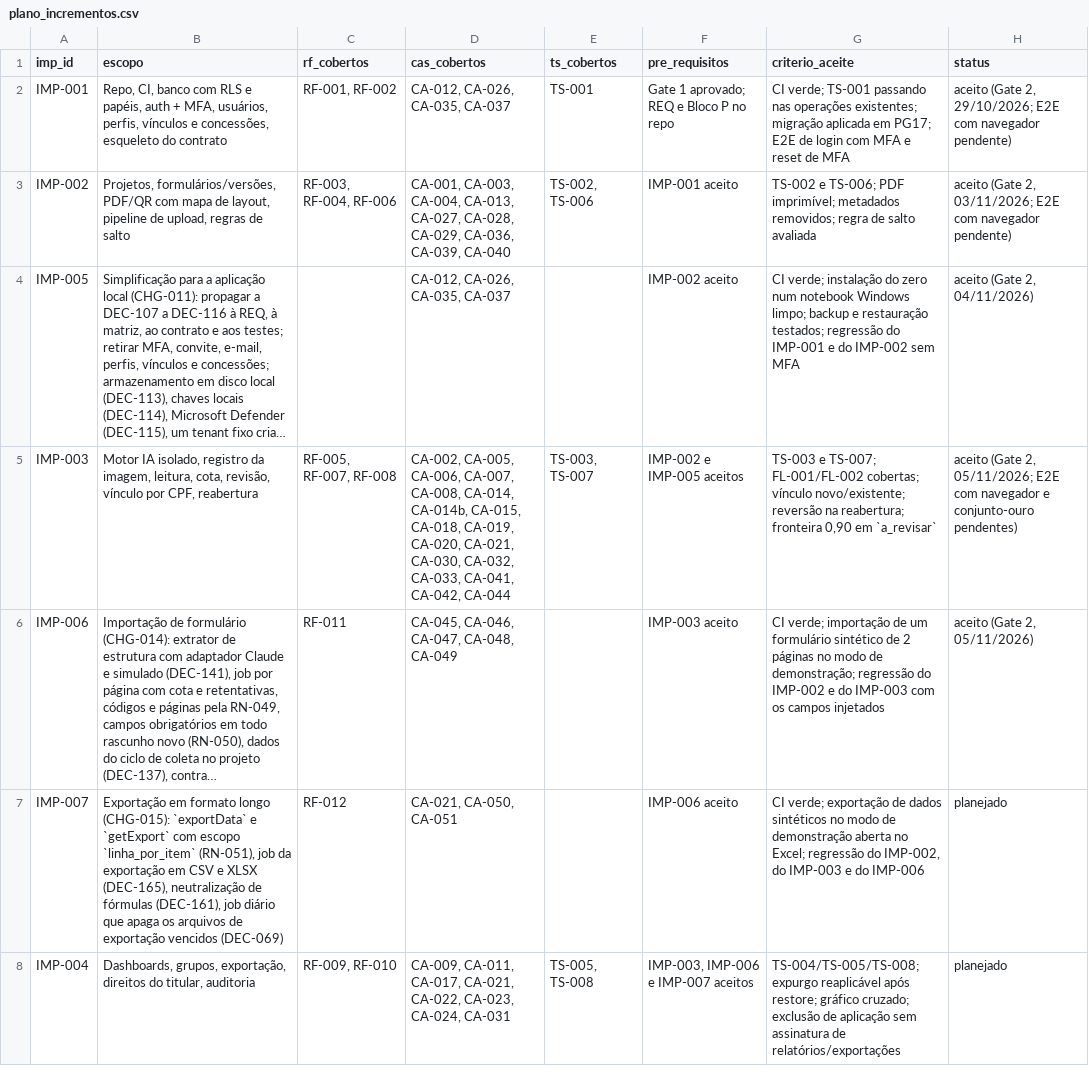
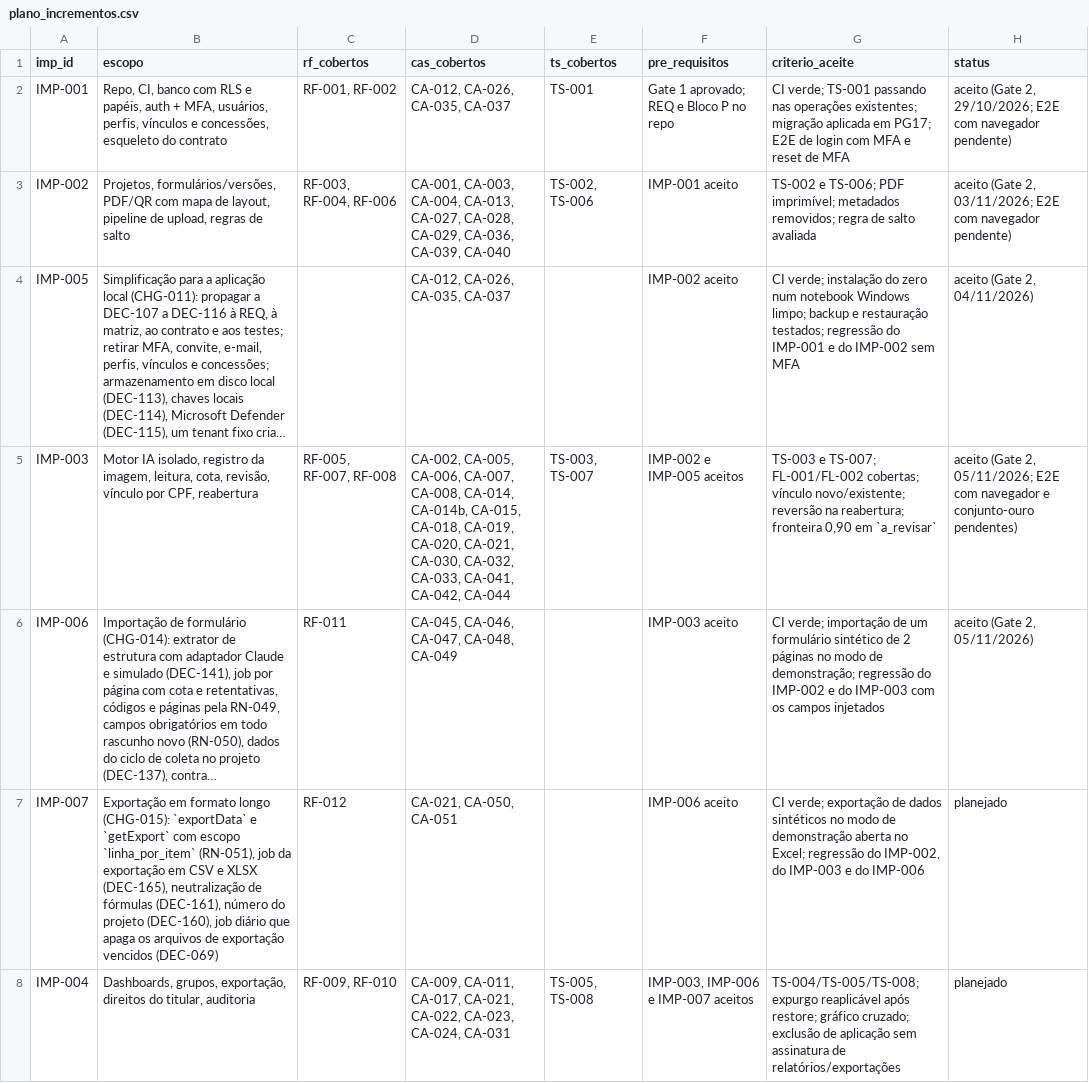
Before and after one commit to carlosyano/MinhaPesquisa, a CSV file: registros/plano_incrementos.csv, drawn as a sheet; long unchanged cells end in …; the diff names each change by its address in the sheet, - before the commit and + after, or states it on an @@ line.

```diff
--- a/registros/plano_incrementos.csv
+++ b/registros/plano_incrementos.csv
-B7 (escopo): …fórmulas (DEC-161), job diário…
+B7 (escopo): …fórmulas (DEC-161), número do projeto (DEC-160), job diário…
```
Also changed, not shown: registros/controle_mudancas.csv, registros/dicionario_dados.csv, 6 other files.
